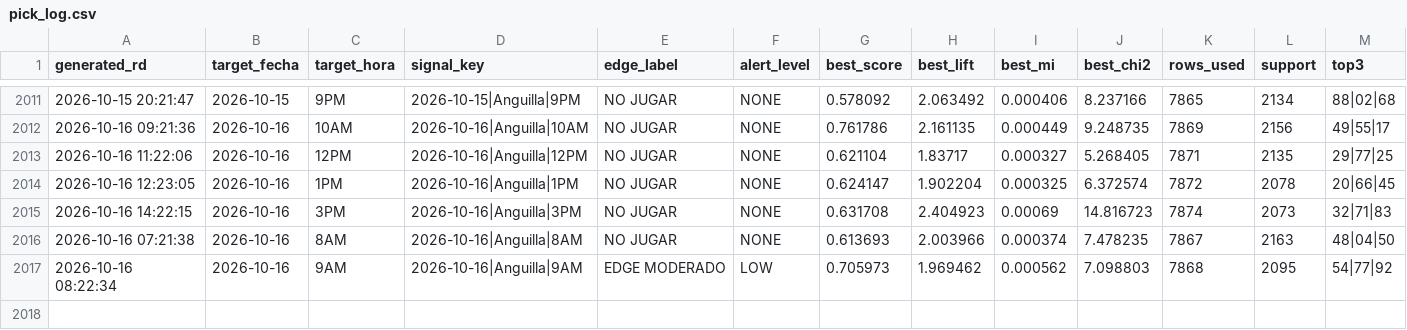
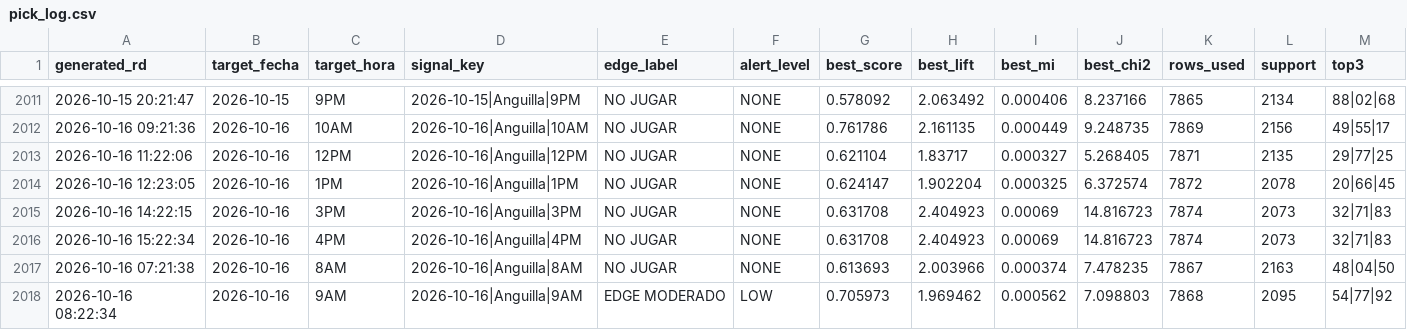
Before and after one commit to carbosota1/ANGUILA-HR, a CSV file: data/pick_log.csv, drawn as a sheet; only a part is shown, gaps mark what is left out; rows hold the shown columns only; the diff names each change by its address in the sheet, - before the commit and + after, or states it on an @@ line.

```diff
--- a/data/pick_log.csv
+++ b/data/pick_log.csv
+row 2016: 2026-10-16 15:22:34 | 2026-10-16 | 4PM | 2026-10-16|Anguilla|4PM | NO JUGAR | NONE | 0.631708 | 2.404923 | 0.00069 | 14.816723 | 7874 | 2073 | 32|71|83
```
Also changed, not shown: 3 other files.
